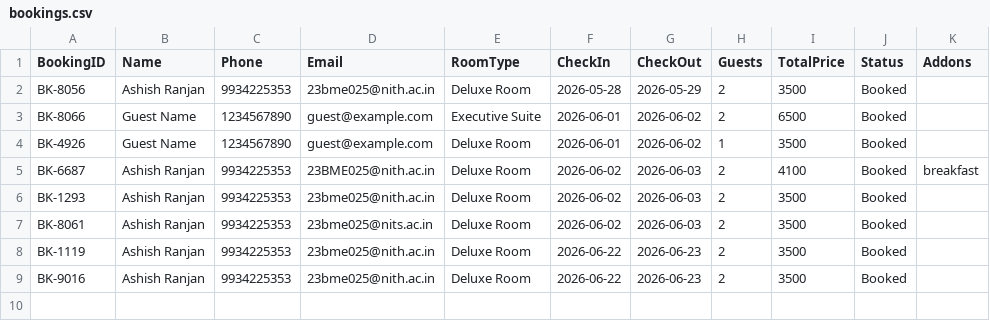
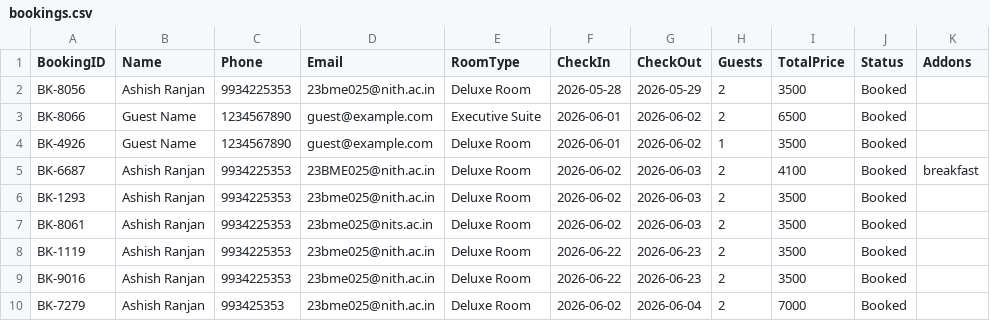
Before and after one commit to AshishNith/Hotel-receptionist-, a CSV file: data/bookings.csv, drawn as a sheet.

```diff
--- a/data/bookings.csv
+++ b/data/bookings.csv
@@ -9 +9,2 @@ BK-1119,Ashish Ranjan,9934225353,23bme025@nith.ac.in,Deluxe Room,2026-06-22,2026
 BK-9016,Ashish Ranjan,9934225353,23bme025@nith.ac.in,Deluxe Room,2026-06-22,2026-06-23,2,3500,Booked,
+BK-7279,Ashish Ranjan,993425353,23bme025@nith.ac.in,Deluxe Room,2026-06-02,2026-06-04,2,7000,Booked,
```
Also changed, not shown: 3 other files.
